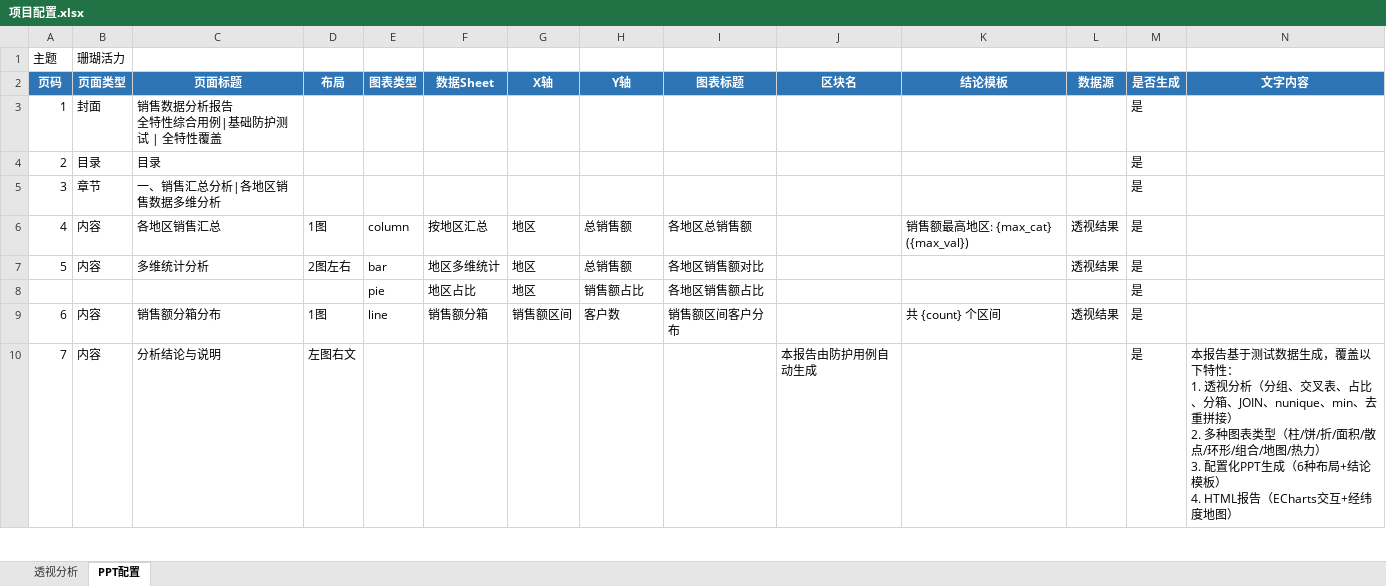
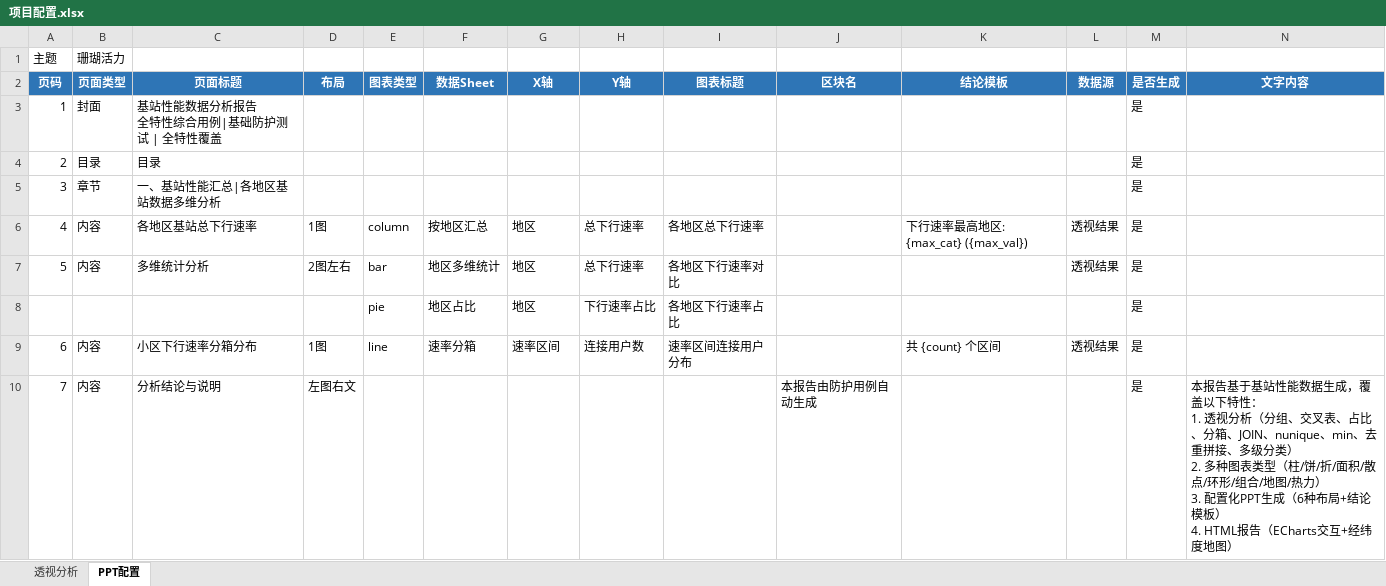
Before and after one commit to hello-zhanghao/excel2ppt, an Excel workbook: cases/00_防护用例/项目配置.xlsx, sheet PPT配置, drawn as a sheet; only a part is shown; values as stored, in another font and other column widths than the file's, no borders; ↵ is a line break in a cell; the diff covers the shown part only; the diff names each change by its address in the sheet, - before the commit and + after, or states it on an @@ line.

```diff
--- a/cases/00_防护用例/项目配置.xlsx (sheet PPT配置)
+++ b/cases/00_防护用例/项目配置.xlsx (sheet PPT配置)
-C3 (页面标题): 销售数据分析报告 ↵ 全特性综合用例|基础防护测试 | 全特性覆盖
+C3 (页面标题): 基站性能数据分析报告 ↵ 全特性综合用例|基础防护测试 | 全特性覆盖
-C5 (页面标题): 一、销售汇总分析|各地区销售数据多维分析
+C5 (页面标题): 一、基站性能汇总|各地区基站数据多维分析
-C6 (页面标题): 各地区销售汇总
+C6 (页面标题): 各地区基站总下行速率
-H6:H7 (Y轴): 总销售额
+H6:H7 (Y轴): 总下行速率
-I6 (图表标题): 各地区总销售额
+I6 (图表标题): 各地区总下行速率
-K6 (结论模板): 销售额最高地区: {max_cat} ({max_val})
+K6 (结论模板): 下行速率最高地区: {max_cat} ({max_val})
-I7 (图表标题): 各地区销售额对比
+I7 (图表标题): 各地区下行速率对比
-H8 (Y轴): 销售额占比
+H8 (Y轴): 下行速率占比
-I8 (图表标题): 各地区销售额占比
+I8 (图表标题): 各地区下行速率占比
-C9 (页面标题): 销售额分箱分布
+C9 (页面标题): 小区下行速率分箱分布
-F9 (数据Sheet): 销售额分箱
+F9 (数据Sheet): 速率分箱
-G9 (X轴): 销售额区间
+G9 (X轴): 速率区间
-H9 (Y轴): 客户数
+H9 (Y轴): 连接用户数
-I9 (图表标题): 销售额区间客户分布
+I9 (图表标题): 速率区间连接用户分布
-N10 (文字内容): …报告基于测试数据生成，覆盖以下特性： ↵ 1. 透视分析（分组、交叉表、占比、分箱、JOIN、nunique、min、去重拼接） ↵ 2. 多…
+N10 (文字内容): …报告基于基站性能数据生成，覆盖以下特性： ↵ 1. 透视分析（分组、交叉表、占比、分箱、JOIN、nunique、min、去重拼接、多级分类） ↵ 2. 多…
```
Also changed, not shown: 52 edited cells elsewhere in this sheet, sheet 透视分析, cases/00_防护用例/测试数据.xlsx, 5 other files.
